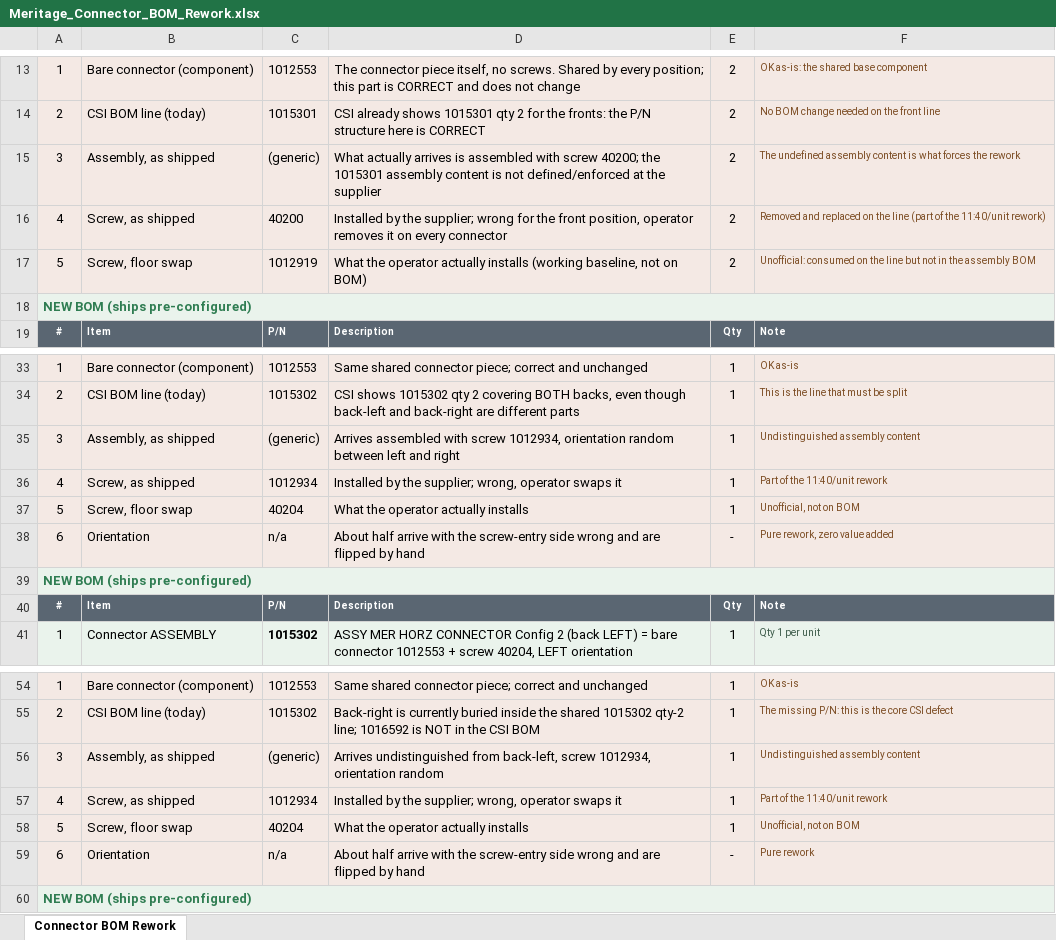
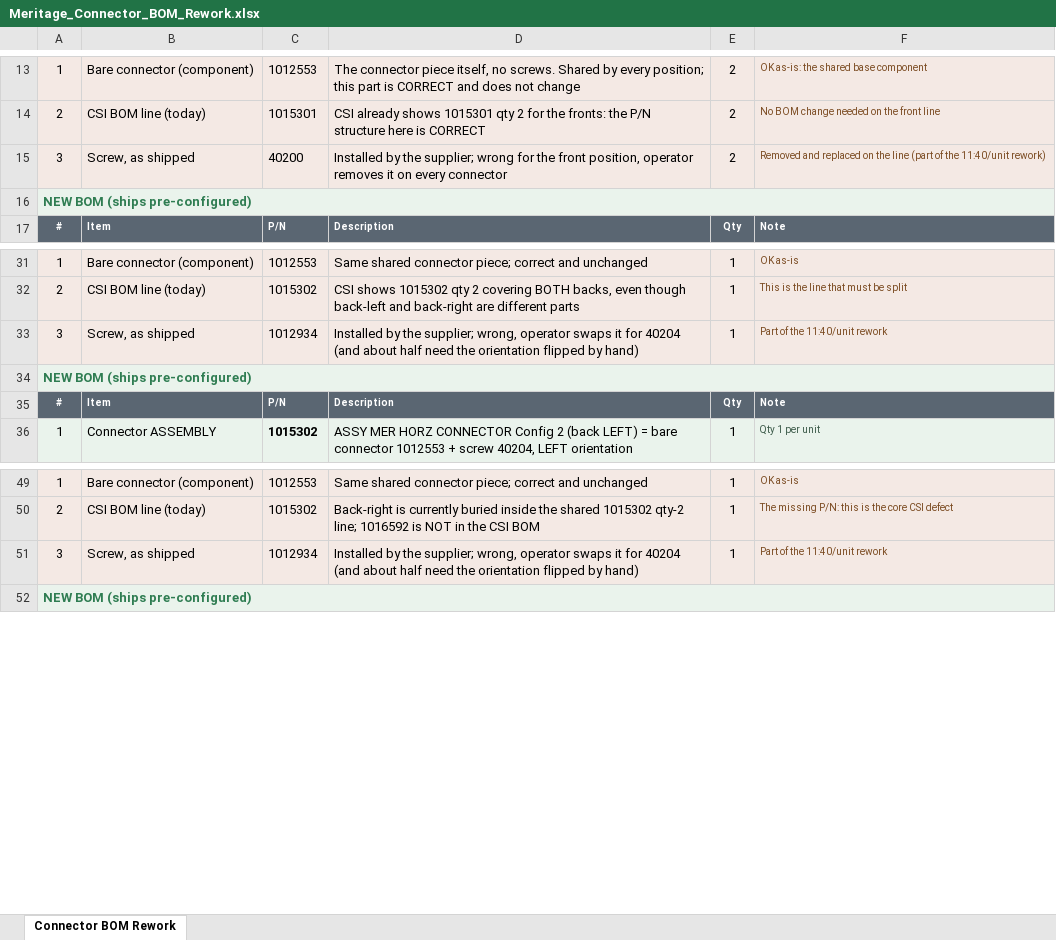
Before and after one commit to macokeefe/claude-code-system, an Excel workbook: standard-work/docs/Meritage_Connector_BOM_Rework.xlsx, sheet Connector BOM Rework, drawn as a sheet; only a part is shown, gaps mark what is left out; values as stored, in another font and other column widths than the file's, no borders; removed rows and columns are numbered as before the commit, all else as after; the diff names each change by its address in the sheet, - before the commit and + after, or states it on an @@ line.

```diff
--- a/standard-work/docs/Meritage_Connector_BOM_Rework.xlsx (sheet Connector BOM Rework)
+++ b/standard-work/docs/Meritage_Connector_BOM_Rework.xlsx (sheet Connector BOM Rework)
-row 15: 3 | Assembly, as shipped | (generic) | What actually arrives is assembled with screw 40200; the 1015301 assembly content is not defined/enforced at the supplier | 2 | The undefined assembly content is what forces the rework
-A15: 4
+A15: 3
-row 17: 5 | Screw, floor swap | 1012919 | What the operator actually installs (working baseline, not on BOM) | 2 | Unofficial: consumed on the line but not in the assembly BOM
-row 35: 3 | Assembly, as shipped | (generic) | Arrives assembled with screw 1012934, orientation random between left and right | 1 | Undistinguished assembly content
-A33: 4
+A33: 3
-D33: …swaps it
+D33: …swaps it for 40204 (and about half need the orientation flipped by hand)
-row 37: 5 | Screw, floor swap | 40204 | What the operator actually installs | 1 | Unofficial, not on BOM
-row 38: 6 | Orientation | n/a | About half arrive with the screw-entry side wrong and are flipped by hand | - | Pure rework, zero value added
-row 56: 3 | Assembly, as shipped | (generic) | Arrives undistinguished from back-left, screw 1012934, orientation random | 1 | Undistinguished assembly content
-A51: 4
+A51: 3
-D51: …swaps it
+D51: …swaps it for 40204 (and about half need the orientation flipped by hand)
-row 58: 5 | Screw, floor swap | 40204 | What the operator actually installs | 1 | Unofficial, not on BOM
-row 59: 6 | Orientation | n/a | About half arrive with the screw-entry side wrong and are flipped by hand | - | Pure rework
```
